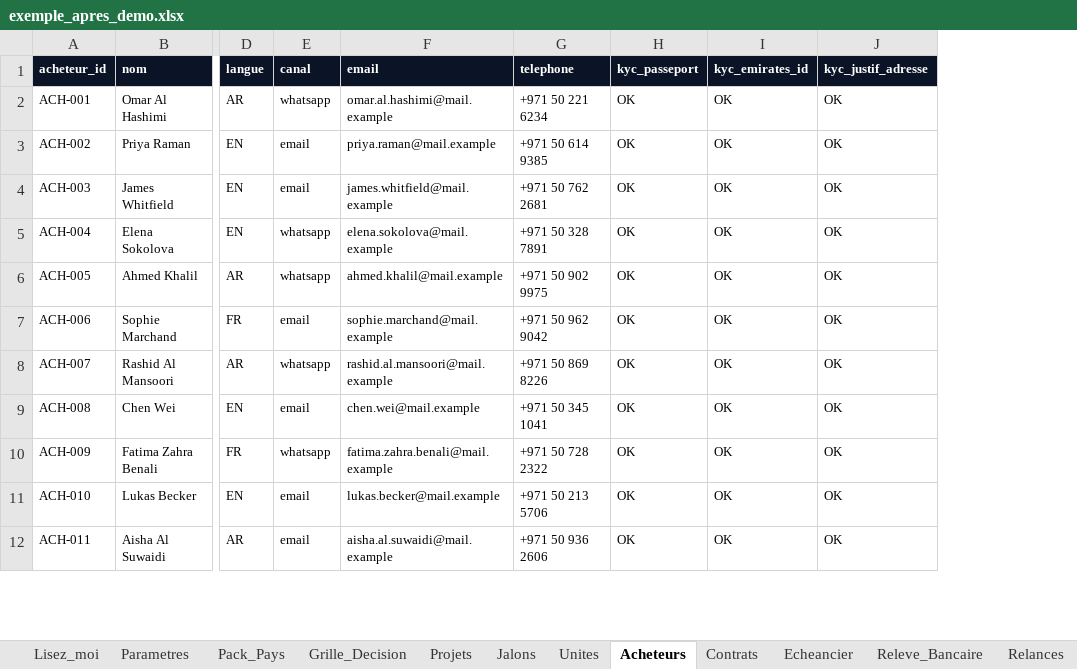
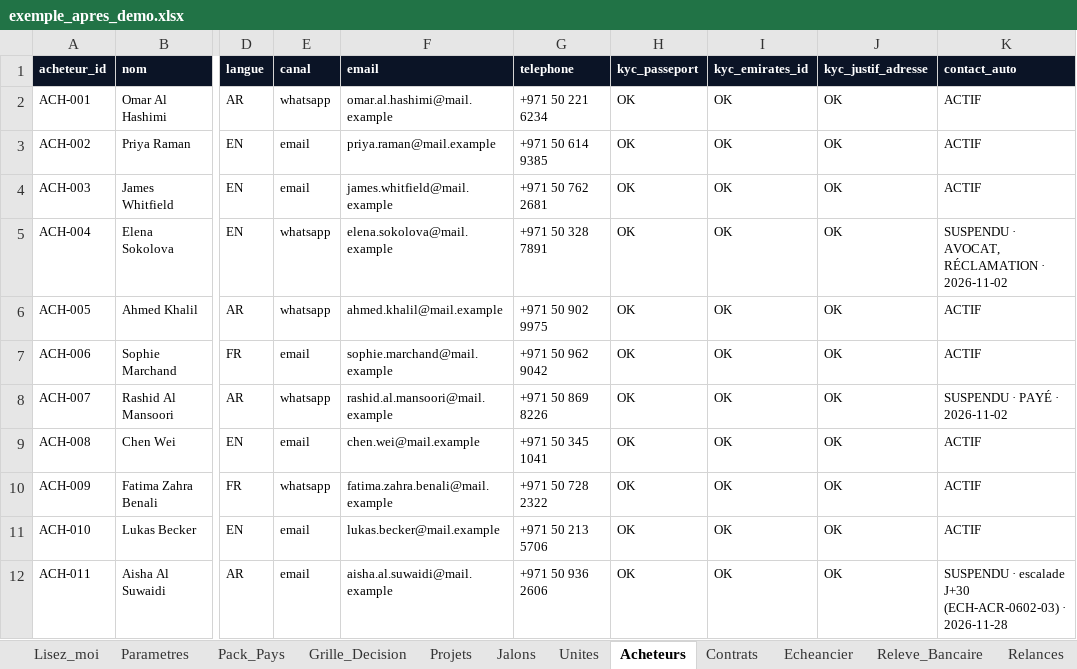
Before and after one commit to karamel75/Halden, an Excel workbook: donnees/exemple_apres_demo.xlsx, sheet Acheteurs, drawn as a sheet; only a part is shown, gaps mark what is left out; values as stored, in another font and other column widths than the file's, no borders; the diff names each change by its address in the sheet, - before the commit and + after, or states it on an @@ line.

```diff
--- a/donnees/exemple_apres_demo.xlsx (sheet Acheteurs)
+++ b/donnees/exemple_apres_demo.xlsx (sheet Acheteurs)
+column K (contact_auto), rows 2-12: ACTIF | ACTIF | ACTIF | SUSPENDU · AVOCAT, RÉCLAMATION · 2026-11-02 | ACTIF | ACTIF | SUSPENDU · PAYÉ · 2026-11-02 | ACTIF | ACTIF | ACTIF | SUSPENDU · escalade J+30 (ECH-ACR-0602-03) · 2026-11-28
```
Also changed, not shown: sheet Journal_Audit, sheet File_Approbation, sheet Messages_Sortants, sheet Relances, sheet Releve_Bancaire, sheet Messages_Entrants, 8 more sheets, donnees/halden_base.xlsx, 36 other files.
